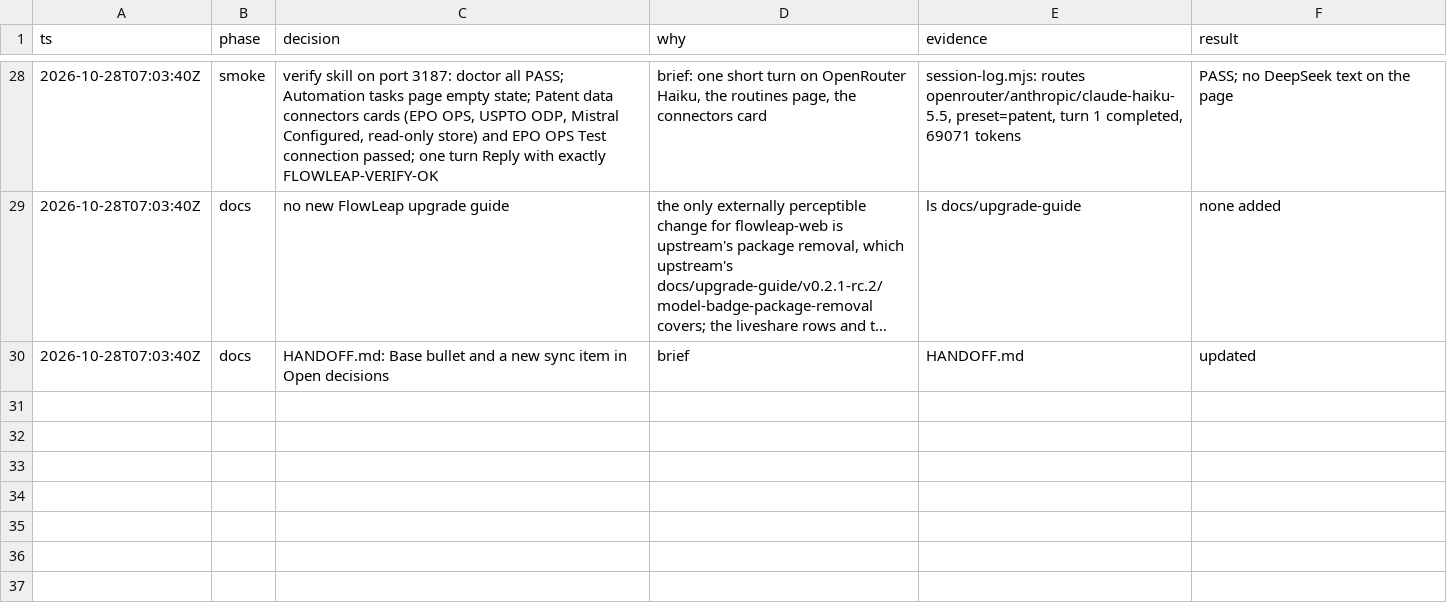
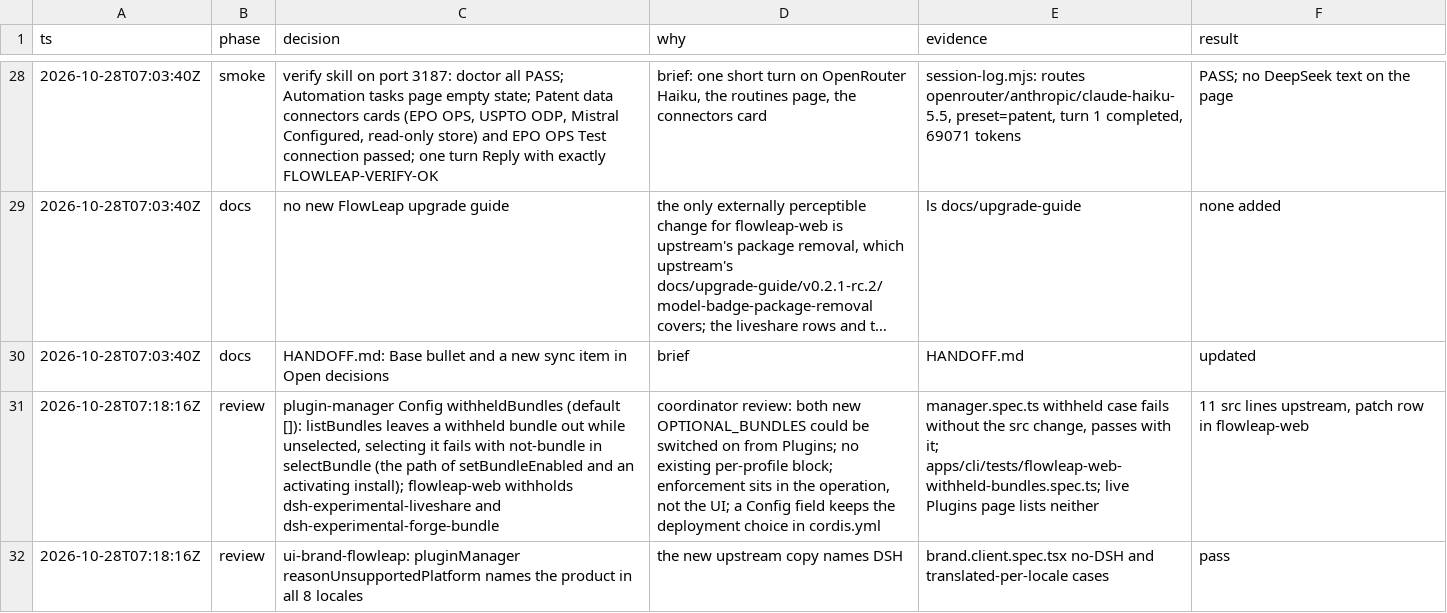
Before and after one commit to flowleap-ai/flowleap-harness, a TSV file: flowleap/docs/2026-10-28-upstream-alpha2-sync-decisions.tsv, drawn as a sheet; only a part is shown, gaps mark what is left out; long unchanged cells end in …; the diff names each change by its address in the sheet, - before the commit and + after, or states it on an @@ line.

Commit message:
feat(flowleap): withhold the Live Share and Forge bundles from Plugins in flowleap-web; brand reasonUnsupportedPlatform

```diff
--- a/flowleap/docs/2026-10-28-upstream-alpha2-sync-decisions.tsv
+++ b/flowleap/docs/2026-10-28-upstream-alpha2-sync-decisions.tsv
+row 31: 2026-10-28T07:18:16Z | review | plugin-manager Config withheldBundles (default []): listBundles leaves a withheld bundle out while unselected, selecting it fails with not-bundle in selectBundle (the path of setBundleEnabled and an activating install); flowleap-web withholds dsh-experimental-liveshare and dsh-experimental-forge-bundle | coordinator review: both new OPTIONAL_BUNDLES could be switched on from Plugins; no existing per-profile block; enforcement sits in the operation, not the UI; a Config field keeps the deployment choice in cordis.yml | manager.spec.ts withheld case fails without the src change, passes with it; apps/cli/tests/flowleap-web-withheld-bundles.spec.ts; live Plugins page lists neither | 11 src lines upstream, patch row in flowleap-web
+row 32: 2026-10-28T07:18:16Z | review | ui-brand-flowleap: pluginManager reasonUnsupportedPlatform names the product in all 8 locales | the new upstream copy names DSH | brand.client.spec.tsx no-DSH and translated-per-locale cases | pass
```
Also changed, not shown: 7 other files.
